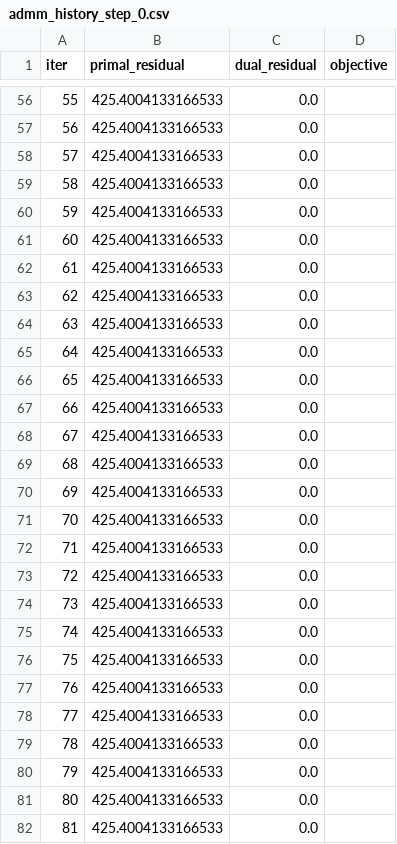
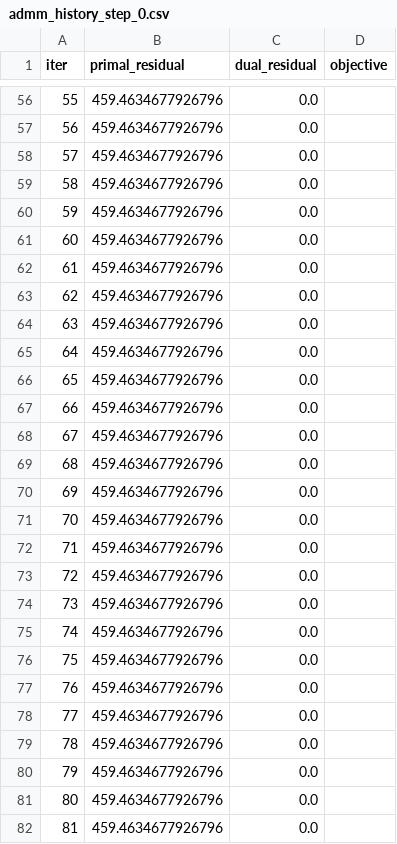
Before and after one commit to toa-heavyindustries/TDNMPC, a CSV file: runs/demo/admm_history_step_0.csv, drawn as a sheet; only a part is shown, gaps mark what is left out; the diff covers the shown part only.

```diff
--- a/runs/demo/admm_history_step_0.csv
+++ b/runs/demo/admm_history_step_0.csv
@@ -56,27 +56,27 @@ iter,primal_residual,dual_residual,objective
-55,425.4004133166533,0.0,
-56,425.4004133166533,0.0,
-57,425.4004133166533,0.0,
-58,425.4004133166533,0.0,
-59,425.4004133166533,0.0,
-60,425.4004133166533,0.0,
-61,425.4004133166533,0.0,
-62,425.4004133166533,0.0,
-63,425.4004133166533,0.0,
-64,425.4004133166533,0.0,
-65,425.4004133166533,0.0,
-66,425.4004133166533,0.0,
-67,425.4004133166533,0.0,
-68,425.4004133166533,0.0,
-69,425.4004133166533,0.0,
-70,425.4004133166533,0.0,
-71,425.4004133166533,0.0,
-72,425.4004133166533,0.0,
-73,425.4004133166533,0.0,
-74,425.4004133166533,0.0,
-75,425.4004133166533,0.0,
-76,425.4004133166533,0.0,
-77,425.4004133166533,0.0,
-78,425.4004133166533,0.0,
-79,425.4004133166533,0.0,
-80,425.4004133166533,0.0,
-81,425.4004133166533,0.0,
+55,459.4634677926796,0.0,
+56,459.4634677926796,0.0,
+57,459.4634677926796,0.0,
+58,459.4634677926796,0.0,
+59,459.4634677926796,0.0,
+60,459.4634677926796,0.0,
+61,459.4634677926796,0.0,
+62,459.4634677926796,0.0,
+63,459.4634677926796,0.0,
+64,459.4634677926796,0.0,
+65,459.4634677926796,0.0,
+66,459.4634677926796,0.0,
+67,459.4634677926796,0.0,
+68,459.4634677926796,0.0,
+69,459.4634677926796,0.0,
+70,459.4634677926796,0.0,
+71,459.4634677926796,0.0,
+72,459.4634677926796,0.0,
+73,459.4634677926796,0.0,
+74,459.4634677926796,0.0,
+75,459.4634677926796,0.0,
+76,459.4634677926796,0.0,
+77,459.4634677926796,0.0,
+78,459.4634677926796,0.0,
+79,459.4634677926796,0.0,
+80,459.4634677926796,0.0,
+81,459.4634677926796,0.0,
```
Also changed, not shown: 74 edited cells elsewhere in this file, runs/demo/admm_history_all.csv, runs/demo/admm_history_step_1.csv, 22 other files.
